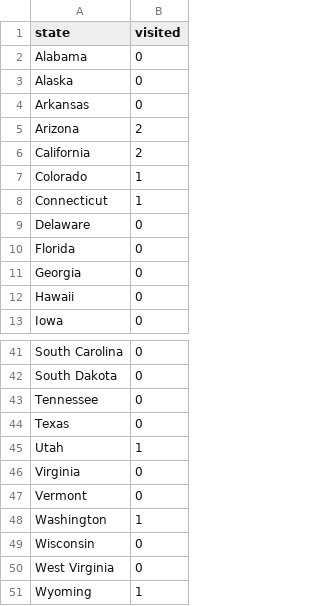
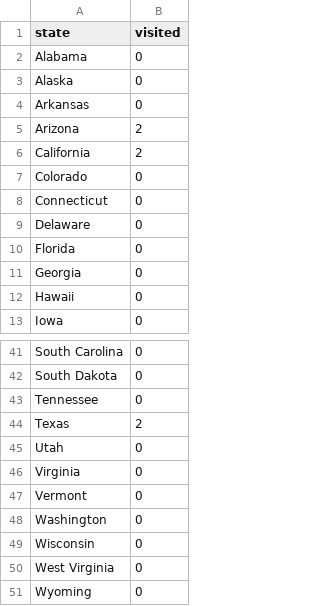
Before and after one commit to vivekraja07/hackgt, a CSV file: webapp/d3/stateslived.csv, drawn as a sheet; only a part is shown, gaps mark what is left out; the diff covers the shown part only.

```diff
--- a/webapp/d3/stateslived.csv
+++ b/webapp/d3/stateslived.csv
@@ -6,4 +6,4 @@ Arizona,2
 California,2
-Colorado,1
-Connecticut,1
+Colorado,0
+Connecticut,0
 Delaware,0
@@ -43,9 +43,9 @@ South Dakota,0
 Tennessee,0
-Texas,0
-Utah,1
+Texas,2
+Utah,0
 Virginia,0
 Vermont,0
-Washington,1
+Washington,0
 Wisconsin,0
 West Virginia,0
-Wyoming,1
+Wyoming,0
```
Also changed, not shown: 14 edited cells elsewhere in this file, 4 other files.
